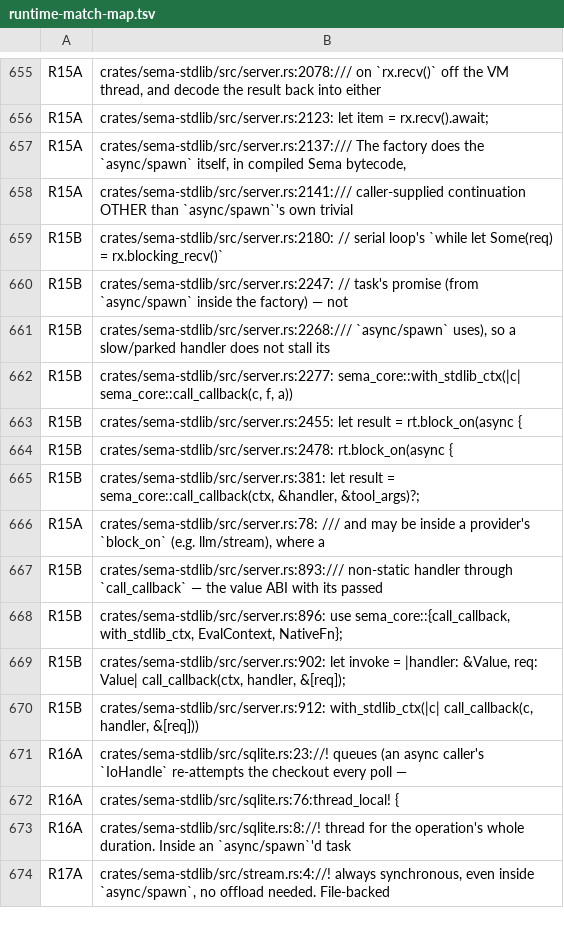
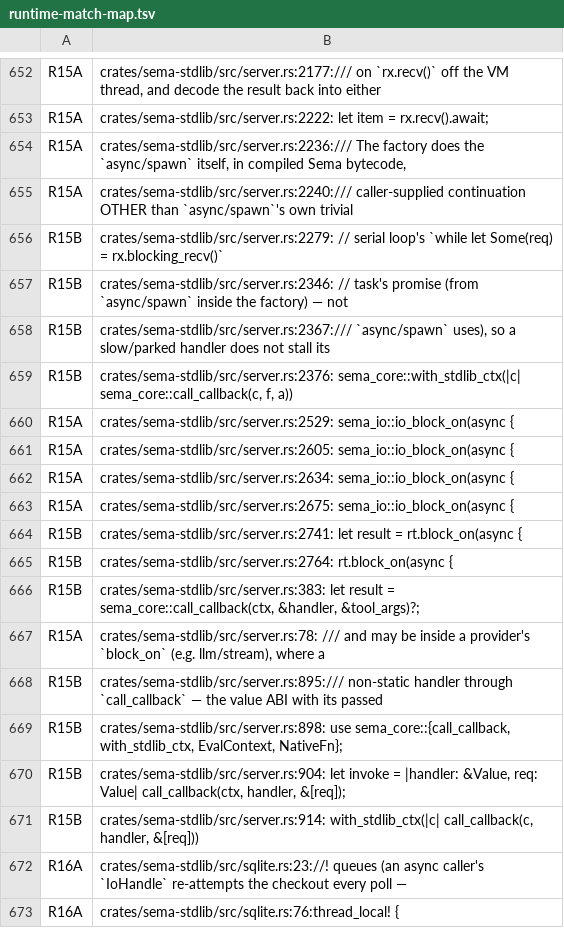
Before and after one commit to sema-lisp/sema, a TSV file: docs/plans/evidence/unified-cooperative-runtime/runtime-match-map.tsv, drawn as a sheet; only a part is shown, gaps mark what is left out; the shorter side is filled out with more unchanged rows; addresses are those after the commit; the diff covers the shown part only; the diff names each change by its address in the sheet, - before the commit and + after, or states it on an @@ line.

```diff
--- a/docs/plans/evidence/unified-cooperative-runtime/runtime-match-map.tsv
+++ b/docs/plans/evidence/unified-cooperative-runtime/runtime-match-map.tsv
-B652: crates/sema-stdlib/src/server.rs:2078:/// on `rx.recv()`…
+B652: crates/sema-stdlib/src/server.rs:2177:/// on `rx.recv()`…
-B653: crates/sema-stdlib/src/server.rs:2123: let item…
+B653: crates/sema-stdlib/src/server.rs:2222: let item…
-B654: crates/sema-stdlib/src/server.rs:2137:/// The factory…
+B654: crates/sema-stdlib/src/server.rs:2236:/// The factory…
-B655: crates/sema-stdlib/src/server.rs:2141:/// caller-supplied continuation…
+B655: crates/sema-stdlib/src/server.rs:2240:/// caller-supplied continuation…
-B656: crates/sema-stdlib/src/server.rs:2180: // serial…
+B656: crates/sema-stdlib/src/server.rs:2279: // serial…
-B657: crates/sema-stdlib/src/server.rs:2247: // task's…
+B657: crates/sema-stdlib/src/server.rs:2346: // task's…
-B658: crates/sema-stdlib/src/server.rs:2268:/// `async/spawn` uses),…
+B658: crates/sema-stdlib/src/server.rs:2367:/// `async/spawn` uses),…
-B659: crates/sema-stdlib/src/server.rs:2277: sema_core::with_stdlib_ctx(|c| sema_core::call_callback(c,…
+B659: crates/sema-stdlib/src/server.rs:2376: sema_core::with_stdlib_ctx(|c| sema_core::call_callback(c,…
+row 660: R15A | crates/sema-stdlib/src/server.rs:2529: sema_io::io_block_on(async {
+row 661: R15A | crates/sema-stdlib/src/server.rs:2605: sema_io::io_block_on(async {
+row 662: R15A | crates/sema-stdlib/src/server.rs:2634: sema_io::io_block_on(async {
+row 663: R15A | crates/sema-stdlib/src/server.rs:2675: sema_io::io_block_on(async {
-B664: crates/sema-stdlib/src/server.rs:2455: let result…
+B664: crates/sema-stdlib/src/server.rs:2741: let result…
-B665: crates/sema-stdlib/src/server.rs:2478: rt.block_on(async {
+B665: crates/sema-stdlib/src/server.rs:2764: rt.block_on(async {
-B666: crates/sema-stdlib/src/server.rs:381: let result…
+B666: crates/sema-stdlib/src/server.rs:383: let result…
-B668: crates/sema-stdlib/src/server.rs:893:/// non-static handler…
+B668: crates/sema-stdlib/src/server.rs:895:/// non-static handler…
-B669: crates/sema-stdlib/src/server.rs:896: use sema_core::{call_callback,…
+B669: crates/sema-stdlib/src/server.rs:898: use sema_core::{call_callback,…
-B670: crates/sema-stdlib/src/server.rs:902: let invoke…
+B670: crates/sema-stdlib/src/server.rs:904: let invoke…
-B671: crates/sema-stdlib/src/server.rs:912: with_stdlib_ctx(|c| call_callback(c,…
+B671: crates/sema-stdlib/src/server.rs:914: with_stdlib_ctx(|c| call_callback(c,…
```
Also changed, not shown: 6 added rows, 3 removed rows and 41 edited cells elsewhere in this file, 5 other files.
